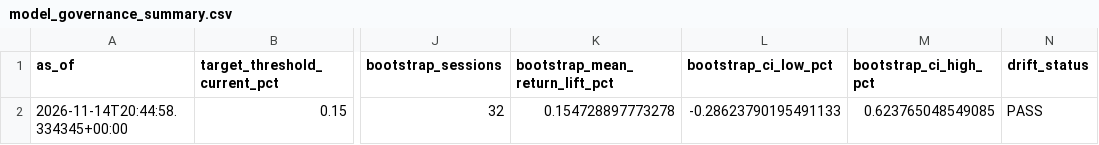
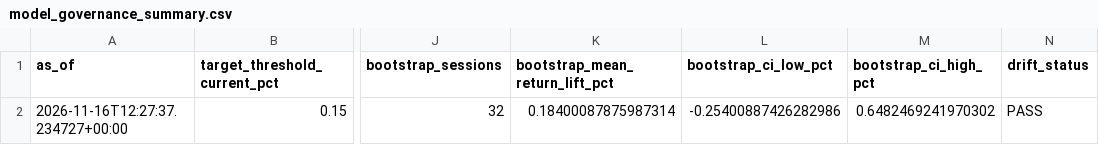
Before and after one commit to vishwasgarg5/stock-picker, a CSV file: data/model_governance_summary.csv, drawn as a sheet; only a part is shown, gaps mark what is left out; the diff names each change by its address in the sheet, - before the commit and + after, or states it on an @@ line.

```diff
--- a/data/model_governance_summary.csv
+++ b/data/model_governance_summary.csv
-A2 (as_of): 2026-11-14T20:44:58.334345+00:00
+A2 (as_of): 2026-11-16T12:27:37.234727+00:00
-K2 (bootstrap_mean_return_lift_pct): 0.154728897773278
+K2 (bootstrap_mean_return_lift_pct): 0.18400087875987314
-L2 (bootstrap_ci_low_pct): -0.28623790195491133
+L2 (bootstrap_ci_low_pct): -0.25400887426282986
-M2 (bootstrap_ci_high_pct): 0.623765048549085
+M2 (bootstrap_ci_high_pct): 0.6482469241970302
```
Also changed, not shown: 3 other files.
